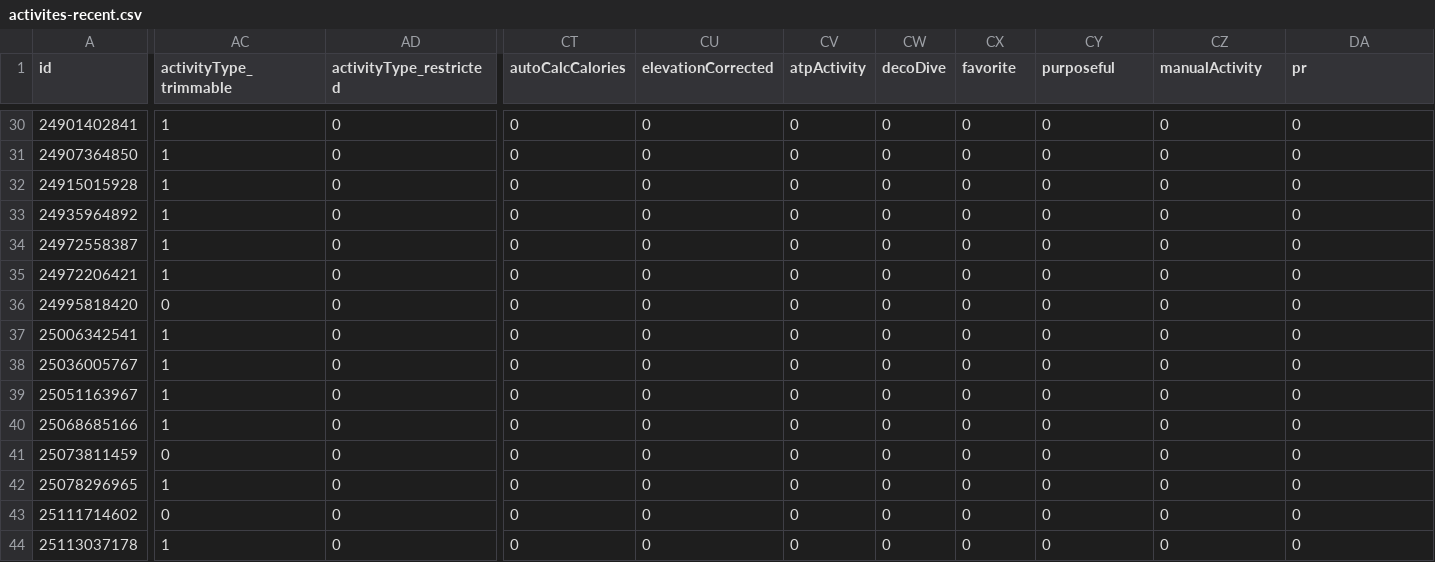
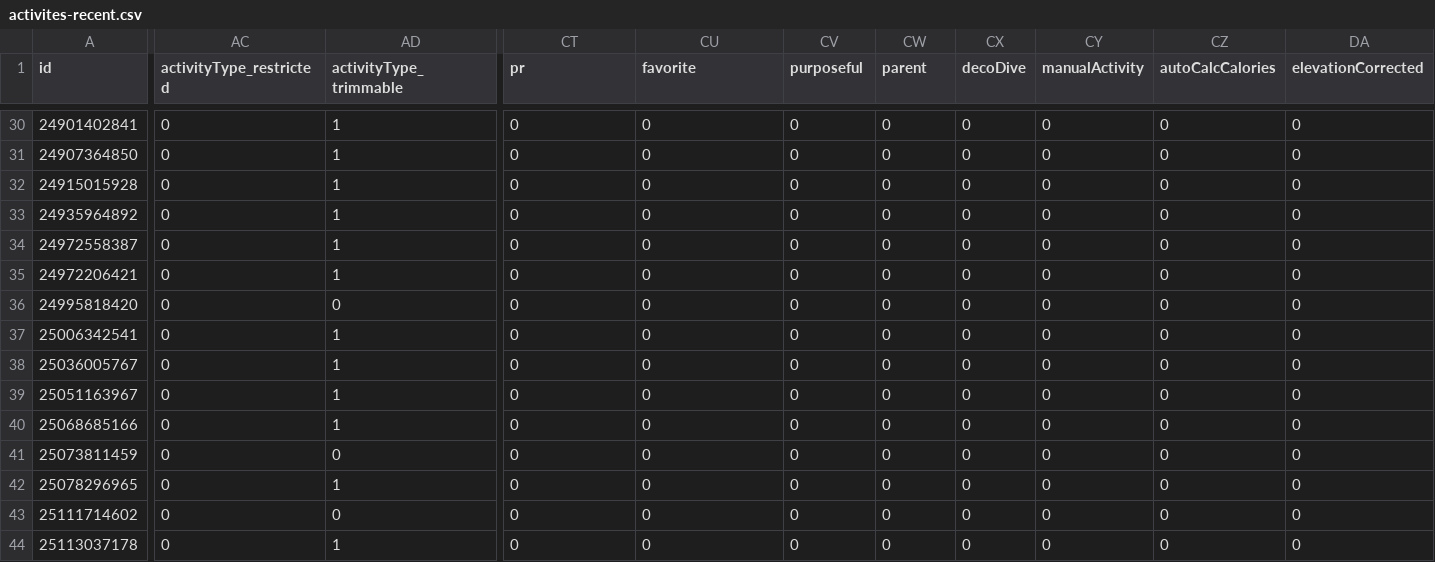
Before and after one commit to nicolasmahut-ui/garmin-data, a CSV file: activites-recent.csv, drawn as a sheet; only a part is shown, gaps mark what is left out; the diff covers the shown part only; the diff names each change by its address in the sheet, - before the commit and + after, or states it on an @@ line.

```diff
--- a/activites-recent.csv
+++ b/activites-recent.csv
-AC1: activityType_trimmable
+AC1: activityType_restricted
-AD1: activityType_restricted
+AD1: activityType_trimmable
-CT1: autoCalcCalories
+CT1: pr
-CU1: elevationCorrected
+CU1: favorite
-CV1: atpActivity
+CV1: purposeful
-CW1: decoDive
+CW1: parent
-CX1: favorite
+CX1: decoDive
-CY1: purposeful
+CY1: manualActivity
-CZ1: manualActivity
+CZ1: autoCalcCalories
-DA1: pr
+DA1: elevationCorrected
-AC30:AC35 (activityType_restricted): 1
+AC30:AC35 (activityType_restricted): 0
-AD30:AD35 (activityType_trimmable): 0
+AD30:AD35 (activityType_trimmable): 1
-AC37:AC40 (activityType_restricted): 1
+AC37:AC40 (activityType_restricted): 0
-AD37:AD40 (activityType_trimmable): 0
+AD37:AD40 (activityType_trimmable): 1
-AC42 (activityType_restricted): 1
+AC42 (activityType_restricted): 0
-AD42 (activityType_trimmable): 0
+AD42 (activityType_trimmable): 1
-AC44 (activityType_restricted): 1
+AC44 (activityType_restricted): 0
-AD44 (activityType_trimmable): 0
+AD44 (activityType_trimmable): 1
```
Also changed, not shown: 51 edited cells elsewhere in this file.
